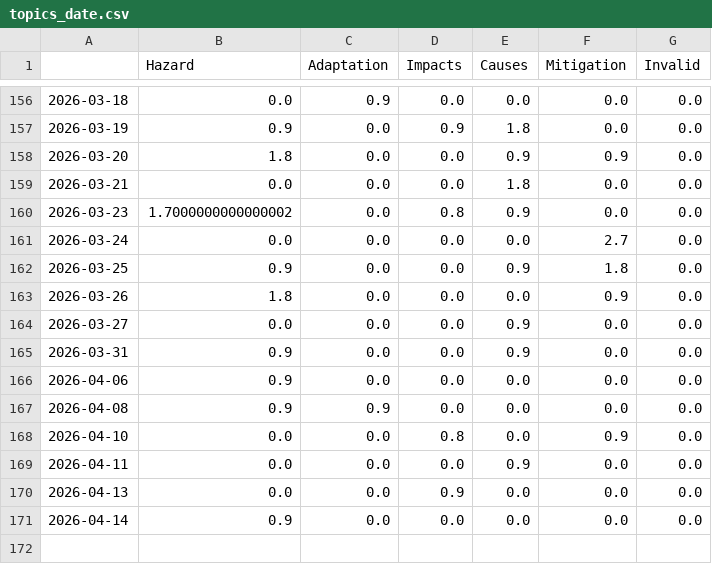
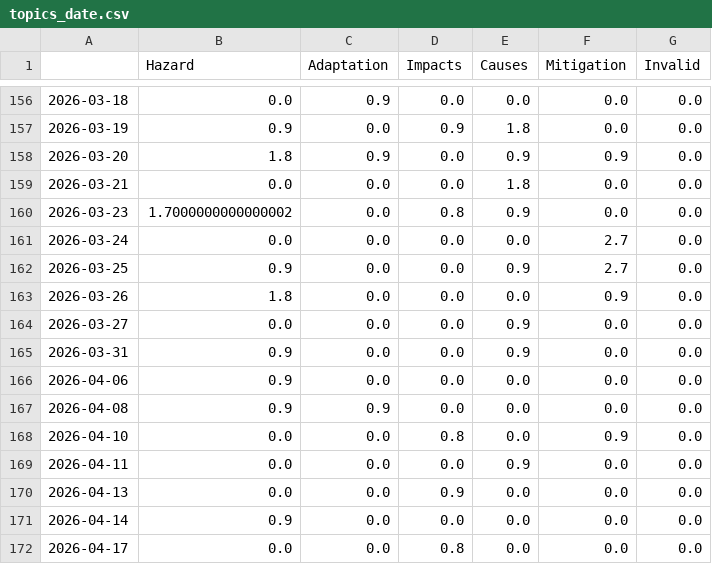
Before and after one commit to hannak555-news/heatIsComing, a CSV file: csv/topics_date.csv, drawn as a sheet; only a part is shown, gaps mark what is left out.

```diff
--- a/csv/topics_date.csv
+++ b/csv/topics_date.csv
@@ -157,3 +157,3 @@
 2026-03-19,0.9,0.0,0.9,1.8,0.0,0.0
-2026-03-20,1.8,0.0,0.0,0.9,0.9,0.0
+2026-03-20,1.8,0.9,0.0,0.9,0.9,0.0
 2026-03-21,0.0,0.0,0.0,1.8,0.0,0.0
@@ -161,3 +161,3 @@
 2026-03-24,0.0,0.0,0.0,0.0,2.7,0.0
-2026-03-25,0.9,0.0,0.0,0.9,1.8,0.0
+2026-03-25,0.9,0.0,0.0,0.9,2.7,0.0
 2026-03-26,1.8,0.0,0.0,0.0,0.9,0.0
@@ -171 +171,2 @@
 2026-04-14,0.9,0.0,0.0,0.0,0.0,0.0
+2026-04-17,0.0,0.0,0.8,0.0,0.0,0.0
```
Also changed, not shown: 4 other files.
